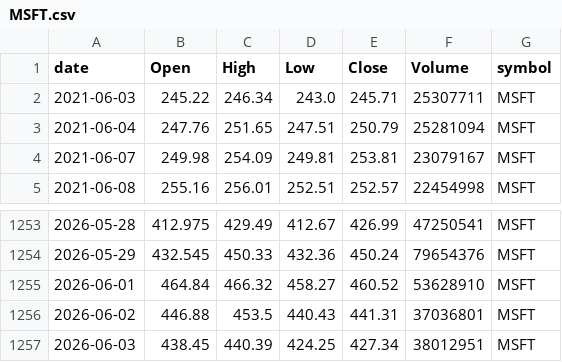
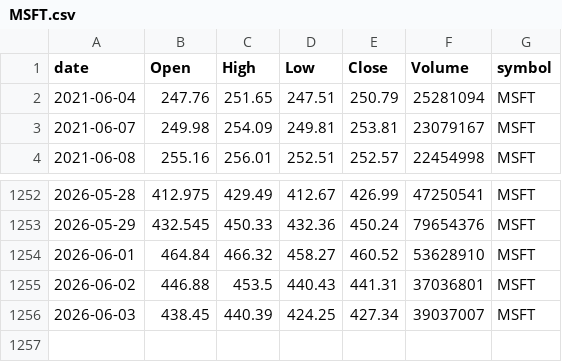
Before and after one commit to jauresfranck/pipeline_donnes-collectes_nettoye, a CSV file: data/tiingo/MSFT.csv, drawn as a sheet; only a part is shown, gaps mark what is left out.

```diff
--- a/data/tiingo/MSFT.csv
+++ b/data/tiingo/MSFT.csv
@@ -1,3 +1,2 @@
 date,Open,High,Low,Close,Volume,symbol
-2021-06-03,245.22,246.34,243.0,245.71,25307711,MSFT
 2021-06-04,247.76,251.65,247.51,250.79,25281094,MSFT
@@ -1256,2 +1255,2 @@ date,Open,High,Low,Close,Volume,symbol
 2026-06-02,446.88,453.5,440.43,441.31,37036801,MSFT
-2026-06-03,438.45,440.39,424.25,427.34,38012951,MSFT
+2026-06-03,438.45,440.39,424.25,427.34,39037007,MSFT
```
Also changed, not shown: data/AMD.csv, data/tiingo/AAPL.csv, 27 other files.
